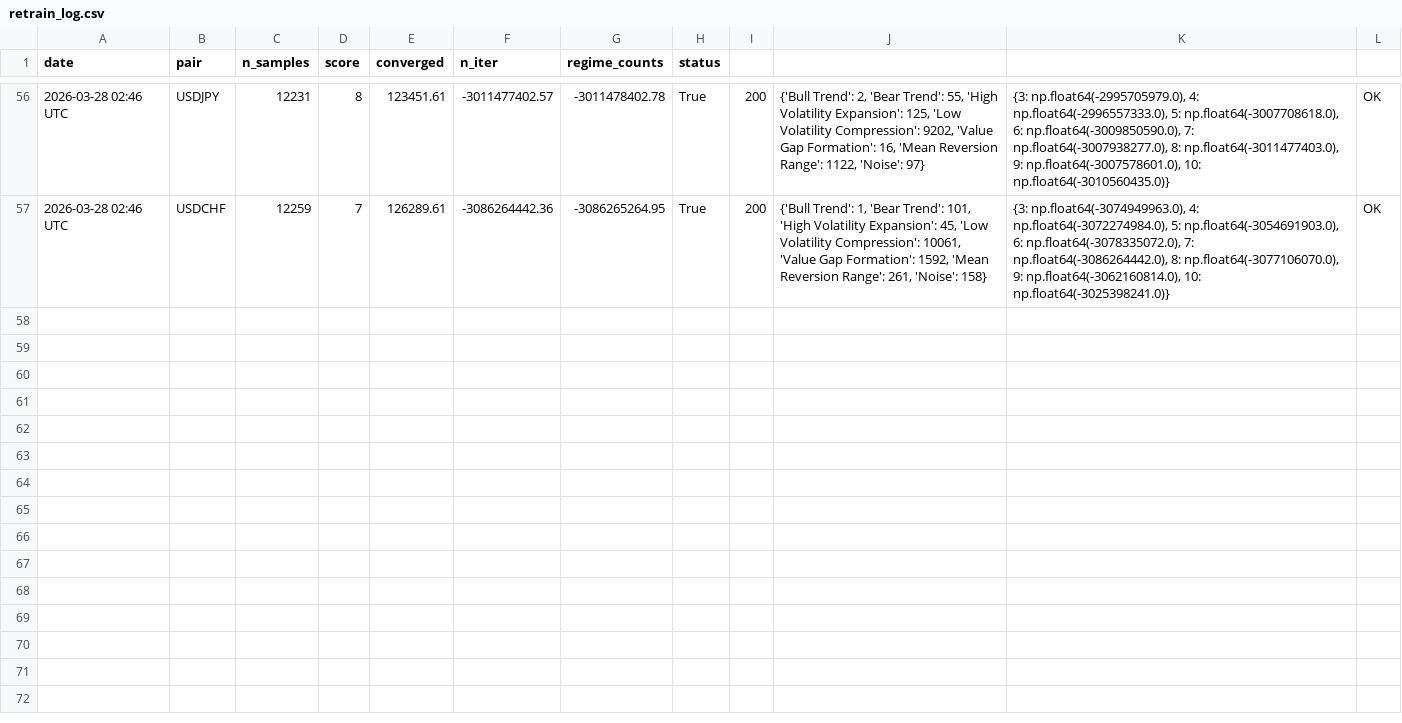
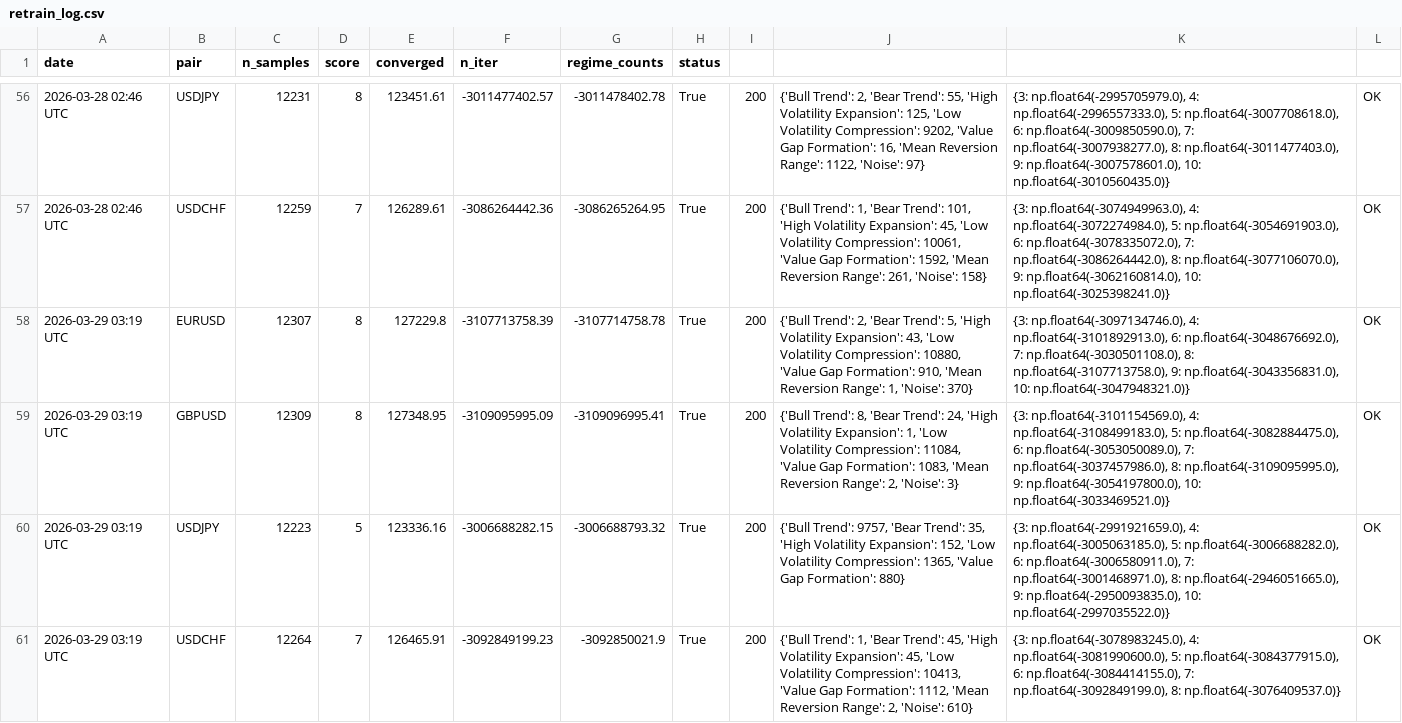
Before and after one commit to adetoroseyi/fx-regime-terminal, a CSV file: logs/retrain_log.csv, drawn as a sheet; only a part is shown, gaps mark what is left out; the diff names each change by its address in the sheet, - before the commit and + after, or states it on an @@ line.

```diff
--- a/logs/retrain_log.csv
+++ b/logs/retrain_log.csv
+row 58: 2026-03-29 03:19 UTC | EURUSD | 12307 | 8 | 127229.8 | -3107713758.39 | -3107714758.78 | True | 200 | {'Bull Trend': 2, 'Bear Trend': 5, 'High Volatility Expansion': 43, 'Low Volatility Compression': 10880, 'Value Gap Formation': 910, 'Mean Reversion Range': 1, 'Noise': 370} | {3: np.float64(-3097134746.0), 4: np.float64(-3101892913.0), 6: np.float64(-3048676692.0), 7: np.float64(-3030501108.0), 8: np.float64(-3107713758.0), 9: np.float64(-3043356831.0), 10: np.float64(-3047948321.0)} | OK
+row 59: 2026-03-29 03:19 UTC | GBPUSD | 12309 | 8 | 127348.95 | -3109095995.09 | -3109096995.41 | True | 200 | {'Bull Trend': 8, 'Bear Trend': 24, 'High Volatility Expansion': 1, 'Low Volatility Compression': 11084, 'Value Gap Formation': 1083, 'Mean Reversion Range': 2, 'Noise': 3} | {3: np.float64(-3101154569.0), 4: np.float64(-3108499183.0), 5: np.float64(-3082884475.0), 6: np.float64(-3053050089.0), 7: np.float64(-3037457986.0), 8: np.float64(-3109095995.0), 9: np.float64(-3054197800.0), 10: np.float64(-3033469521.0)} | OK
+row 60: 2026-03-29 03:19 UTC | USDJPY | 12223 | 5 | 123336.16 | -3006688282.15 | -3006688793.32 | True | 200 | {'Bull Trend': 9757, 'Bear Trend': 35, 'High Volatility Expansion': 152, 'Low Volatility Compression': 1365, 'Value Gap Formation': 880} | {3: np.float64(-2991921659.0), 4: np.float64(-3005063185.0), 5: np.float64(-3006688282.0), 6: np.float64(-3006580911.0), 7: np.float64(-3001468971.0), 8: np.float64(-2946051665.0), 9: np.float64(-2950093835.0), 10: np.float64(-2997035522.0)} | OK
+row 61: 2026-03-29 03:19 UTC | USDCHF | 12264 | 7 | 126465.91 | -3092849199.23 | -3092850021.9 | True | 200 | {'Bull Trend': 1, 'Bear Trend': 45, 'High Volatility Expansion': 45, 'Low Volatility Compression': 10413, 'Value Gap Formation': 1112, 'Mean Reversion Range': 2, 'Noise': 610} | {3: np.float64(-3078983245.0), 4: np.float64(-3081990600.0), 5: np.float64(-3084377915.0), 6: np.float64(-3084414155.0), 7: np.float64(-3092849199.0), 8: np.float64(-3076409537.0)} | OK
```
Also changed, not shown: 14 other files.
